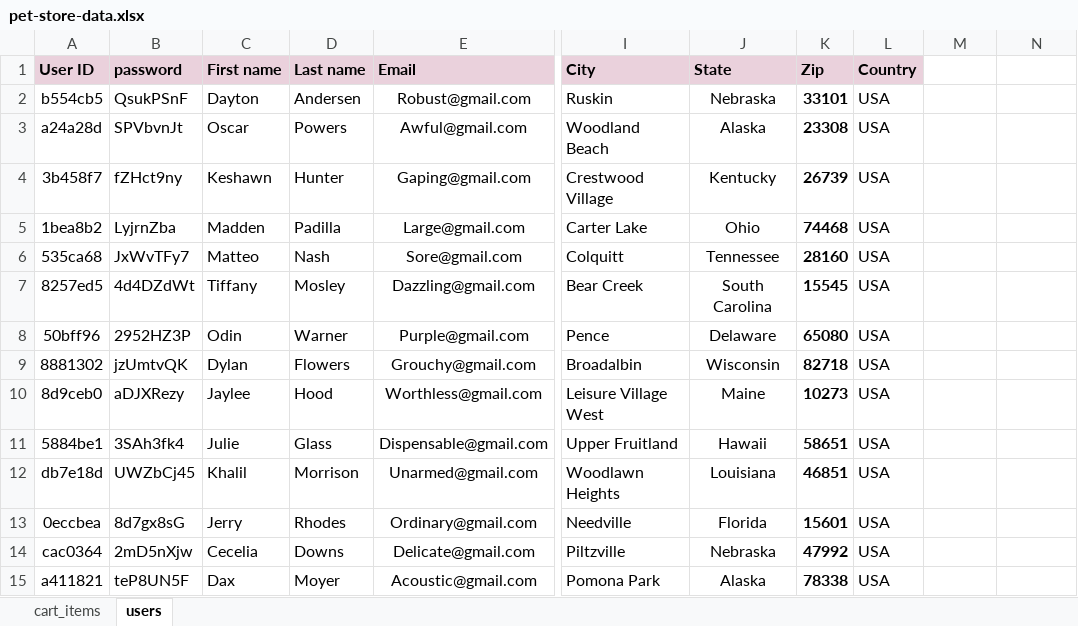
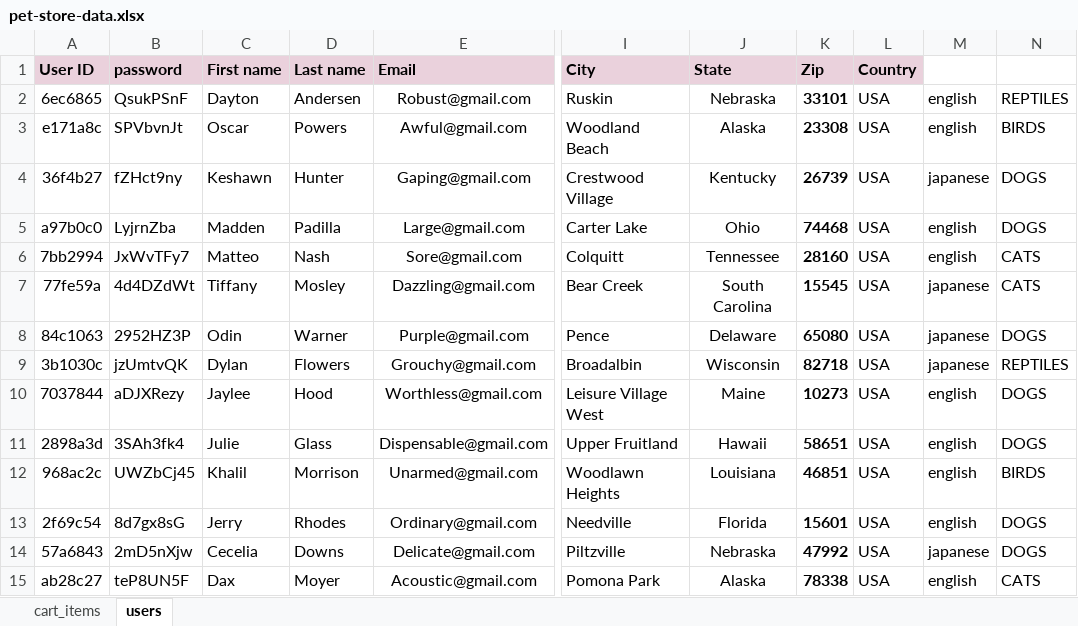
Before and after one commit to pedjapan/ITBootcampFinalProject, an Excel workbook: ITBootcamp_Final_Project/data/pet-store-data.xlsx, sheet users, drawn as a sheet; only a part is shown, gaps mark what is left out; values as stored, in another font and other column widths than the file's, no borders; the diff covers the shown part only; the diff names each change by its address in the sheet, - before the commit and + after, or states it on an @@ line.

Commit message:
Add methods to ExcelUtils, completed RegistrationPage, edited some page

```diff
--- a/ITBootcamp_Final_Project/data/pet-store-data.xlsx (sheet users)
+++ b/ITBootcamp_Final_Project/data/pet-store-data.xlsx (sheet users)
-A2 (User ID): b554cb5
+A2 (User ID): 6ec6865
-M2:M3: (empty)
+M2:M3: english
-N2: (empty)
+N2: REPTILES
-A3 (User ID): a24a28d
+A3 (User ID): e171a8c
-N3: (empty)
+N3: BIRDS
-A4 (User ID): 3b458f7
+A4 (User ID): 36f4b27
-M4: (empty)
+M4: japanese
-N4:N5: (empty)
+N4:N5: DOGS
-A5 (User ID): 1bea8b2
+A5 (User ID): a97b0c0
-M5:M6: (empty)
+M5:M6: english
-A6 (User ID): 535ca68
+A6 (User ID): 7bb2994
-N6:N7: (empty)
+N6:N7: CATS
-A7 (User ID): 8257ed5
+A7 (User ID): 77fe59a
-M7:M9: (empty)
+M7:M9: japanese
-A8 (User ID): 50bff96
+A8 (User ID): 84c1063
-N8: (empty)
+N8: DOGS
-A9 (User ID): 8881302
+A9 (User ID): 3b1030c
-N9: (empty)
+N9: REPTILES
-A10 (User ID): 8d9ceb0
+A10 (User ID): 7037844
-M10:M13: (empty)
+M10:M13: english
-N10:N11: (empty)
+N10:N11: DOGS
-A11 (User ID): 5884be1
+A11 (User ID): 2898a3d
-A12 (User ID): db7e18d
+A12 (User ID): 968ac2c
-N12: (empty)
+N12: BIRDS
-A13 (User ID): 0eccbea
+A13 (User ID): 2f69c54
-N13:N14: (empty)
+N13:N14: DOGS
-A14 (User ID): cac0364
+A14 (User ID): 57a6843
-M14: (empty)
+M14: japanese
-A15 (User ID): a411821
+A15 (User ID): ab28c27
-M15: (empty)
+M15: english
-N15: (empty)
+N15: CATS
```
Also changed, not shown: 108 edited cells elsewhere in this sheet, 10 other files.
